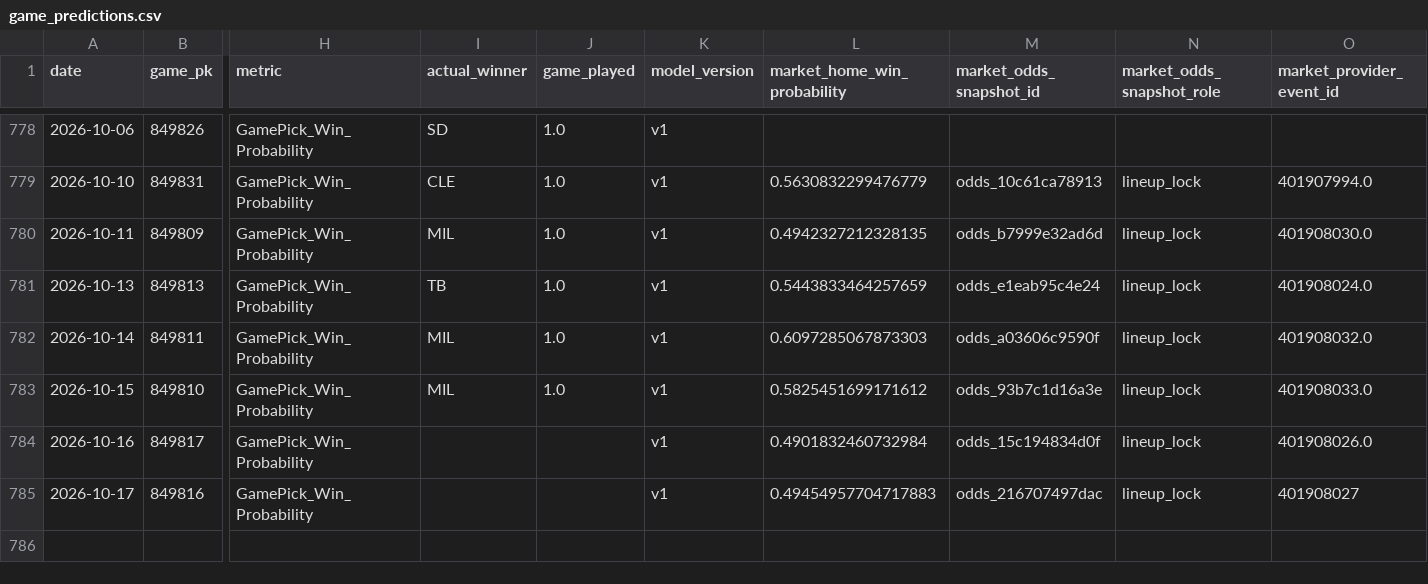
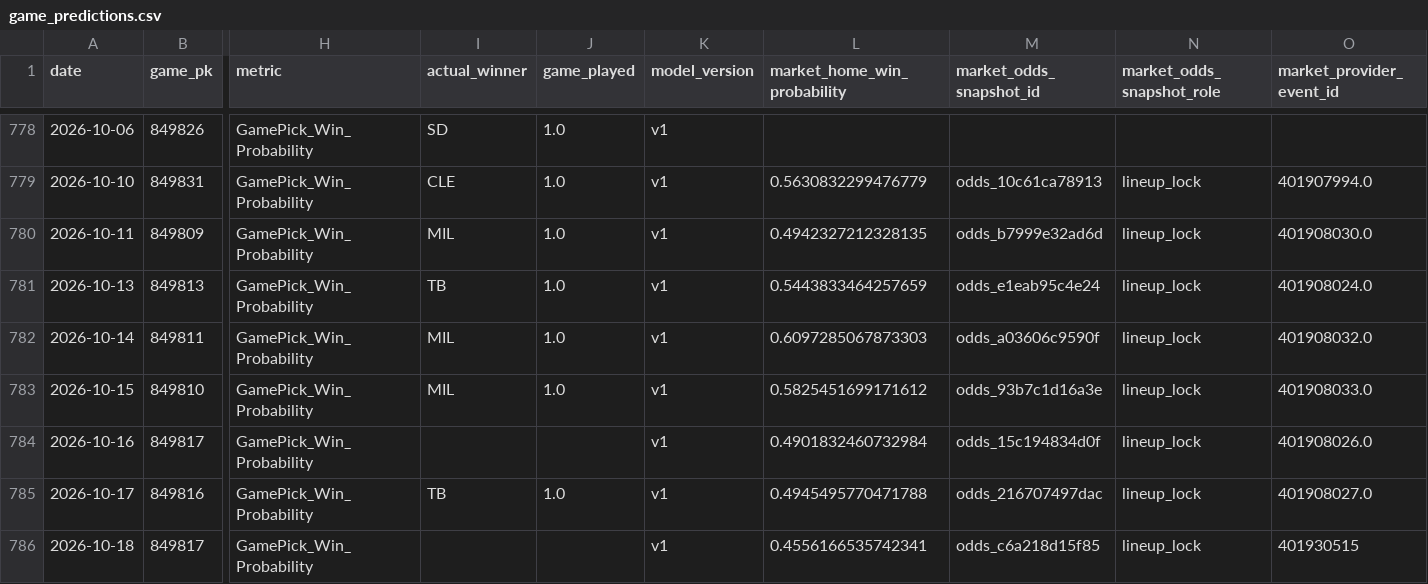
Before and after one commit to 0xyydeca/mlb_metrics, a CSV file: data/predictions/game_predictions.csv, drawn as a sheet; only a part is shown, gaps mark what is left out; rows hold the shown columns only; the diff names each change by its address in the sheet, - before the commit and + after, or states it on an @@ line.

```diff
--- a/data/predictions/game_predictions.csv
+++ b/data/predictions/game_predictions.csv
-I785 (actual_winner): (empty)
+I785 (actual_winner): TB
-J785 (game_played): (empty)
+J785 (game_played): 1.0
-L785 (market_home_win_probability): 0.49454957704717883
+L785 (market_home_win_probability): 0.4945495770471788
-O785 (market_provider_event_id): 401908027
+O785 (market_provider_event_id): 401908027.0
+row 786: 2026-10-18 | 849817 | GamePick_Win_Probability |  |  | v1 | 0.4556166535742341 | odds_c6a218d15f85 | lineup_lock | 401930515
```
Also changed, not shown: data/predictions/game_predictions_audit.csv, data/predictions/lineup_snapshots_audit.csv, 17 other files.
